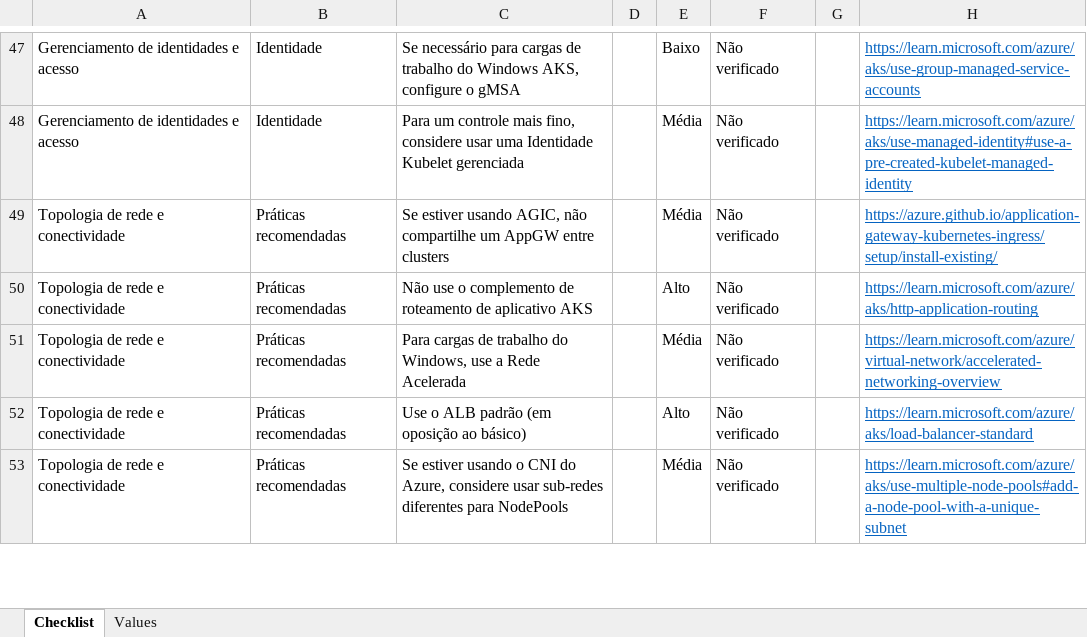
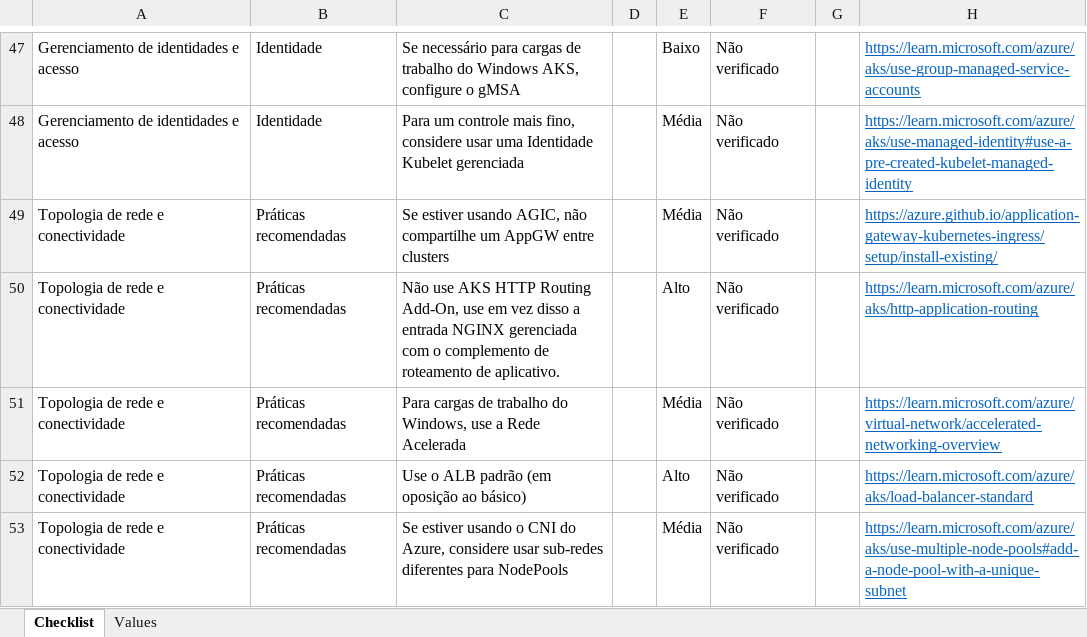
Before and after one commit to Azure/review-checklists, an Excel workbook: spreadsheet/macrofree/aks_checklist.pt.xlsx, sheet Checklist, drawn as a sheet; only a part is shown, gaps mark what is left out; values as stored, in another font and other column widths than the file's, no borders; conditional formats not drawn; the diff names each change by its address in the sheet, - before the commit and + after, or states it on an @@ line.

```diff
--- a/spreadsheet/macrofree/aks_checklist.pt.xlsx (sheet Checklist)
+++ b/spreadsheet/macrofree/aks_checklist.pt.xlsx (sheet Checklist)
-C50: Não use o complemento de roteamento de aplicativo AKS
+C50: Não use AKS HTTP Routing Add-On, use em vez disso a entrada NGINX gerenciada com o complemento de roteamento de aplicativo.
```
Also changed, not shown: spreadsheet/macrofree/aks_checklist.ja.xlsx, spreadsheet/macrofree/aks_checklist.ko.xlsx, 37 other files.
